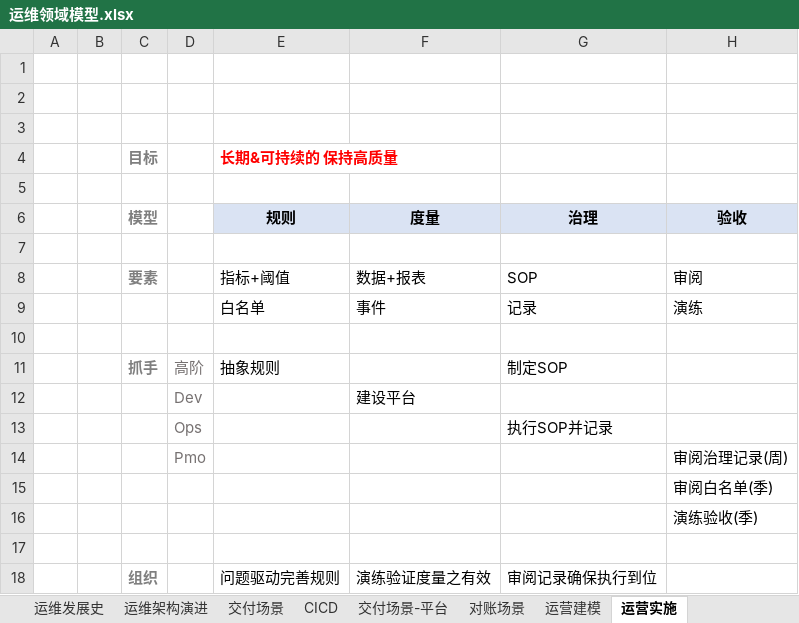
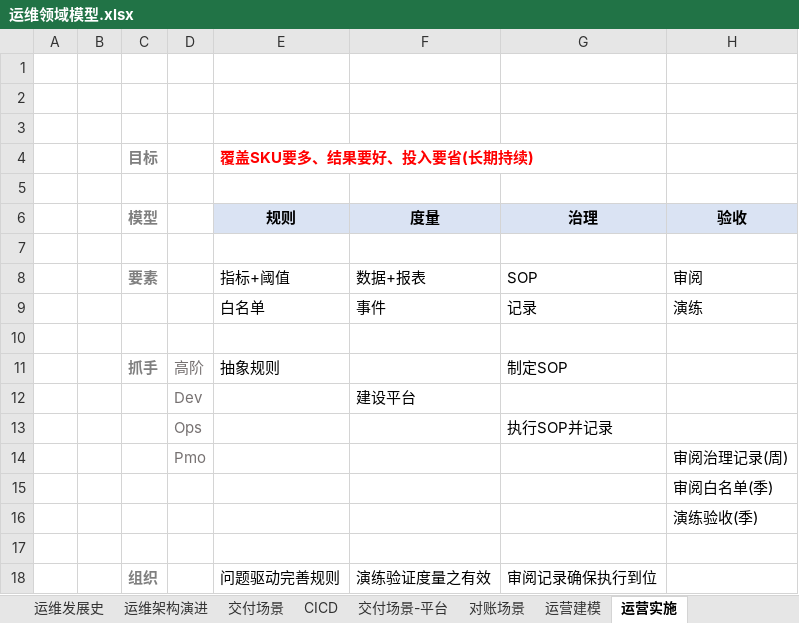
Before and after one commit to niean/niean.github.io, an Excel workbook: images/20220127/运维领域模型.xlsx, sheet 运营实施, drawn as a sheet; values as stored, in another font and other column widths than the file's, no borders; charts and pictures not drawn; the diff names each change by its address in the sheet, - before the commit and + after, or states it on an @@ line.

```diff
--- a/images/20220127/运维领域模型.xlsx (sheet 运营实施)
+++ b/images/20220127/运维领域模型.xlsx (sheet 运营实施)
-E4 (规则): 长期&可持续的 保持高质量
+E4 (规则): 覆盖SKU要多、结果要好、投入要省(长期持续)
```
Also changed, not shown: 4 other files.
